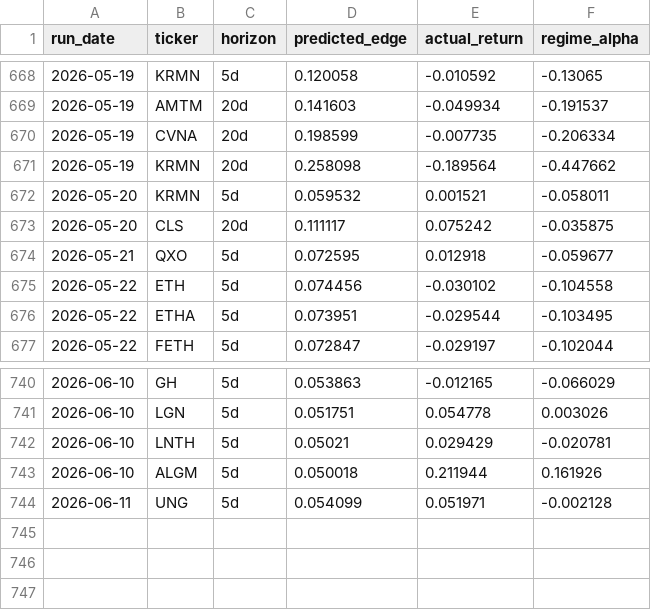
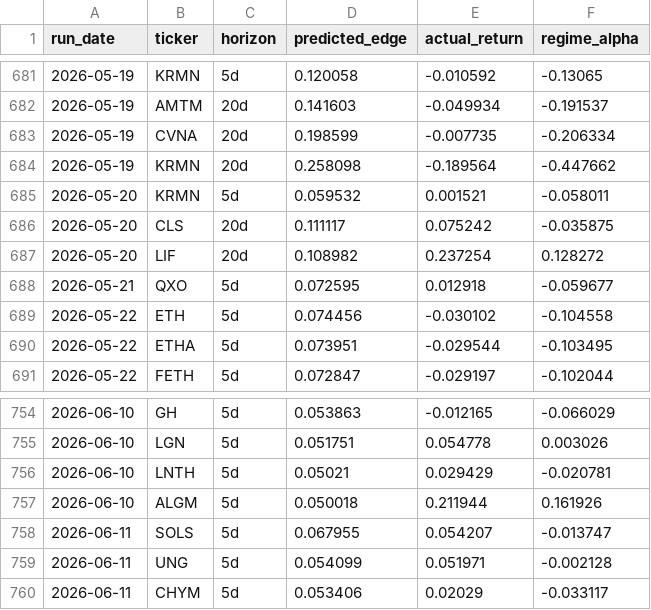
Before and after one commit to helioskozak-cloud/regime-desk, a CSV file: data/signal_outcomes.csv, drawn as a sheet; only a part is shown, gaps mark what is left out; the diff covers the shown part only.

```diff
--- a/data/signal_outcomes.csv
+++ b/data/signal_outcomes.csv
@@ -673,2 +686,3 @@ run_date,ticker,horizon,predicted_edge,actual_return,regime_alpha
 2026-05-20,CLS,20d,0.111117,0.075242,-0.035875
+2026-05-20,LIF,20d,0.108982,0.237254,0.128272
 2026-05-21,QXO,5d,0.072595,0.012918,-0.059677
@@ -743,2 +757,4 @@ run_date,ticker,horizon,predicted_edge,actual_return,regime_alpha
 2026-06-10,ALGM,5d,0.050018,0.211944,0.161926
+2026-06-11,SOLS,5d,0.067955,0.054207,-0.013747
 2026-06-11,UNG,5d,0.054099,0.051971,-0.002128
+2026-06-11,CHYM,5d,0.053406,0.02029,-0.033117
```
Also changed, not shown: 13 added rows elsewhere in this file, data/market_signals.csv, data/signal_log.csv, 8 other files.
